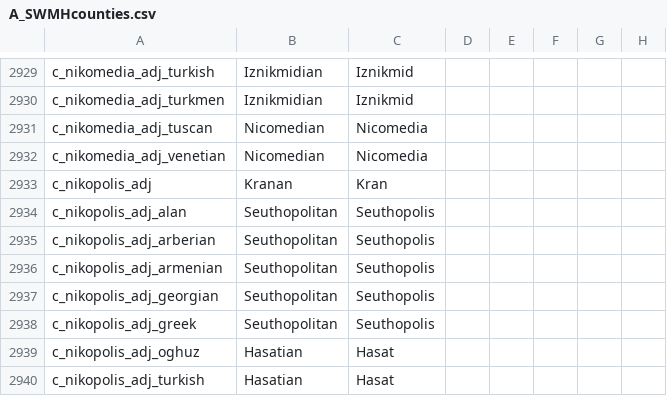
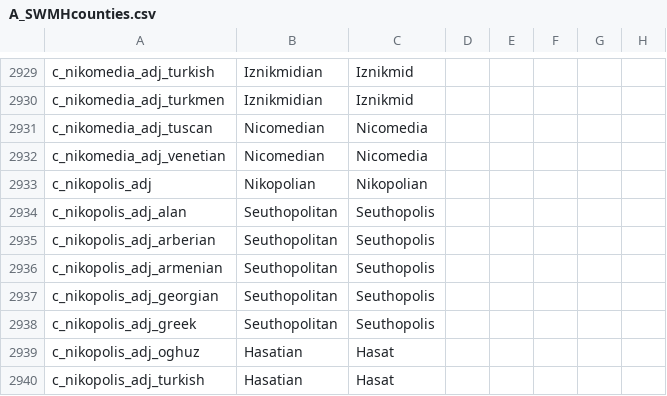
Before and after one commit to Archidemos/extradecisions, a CSV file: localisation/A_SWMHcounties.csv, drawn as a sheet; only a part is shown, gaps mark what is left out; the diff names each change by its address in the sheet, - before the commit and + after, or states it on an @@ line.

```diff
--- a/localisation/A_SWMHcounties.csv
+++ b/localisation/A_SWMHcounties.csv
-B2933: Kranan
+B2933: Nikopolian
-C2933: Kran
+C2933: Nikopolian
```
Also changed, not shown: localisation/A_Cultures.csv, localisation/A_SWMHprovinces.csv, 5 other files.
